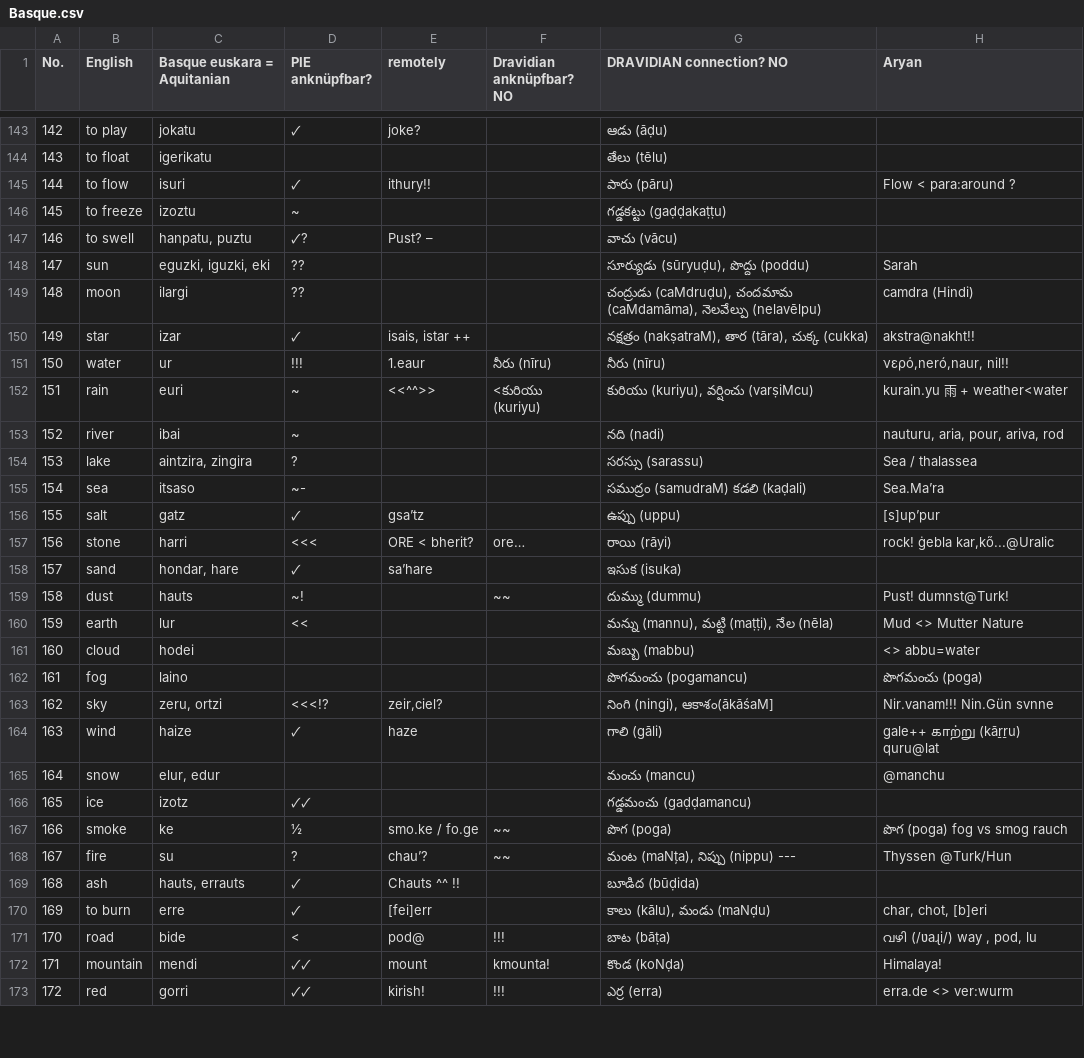
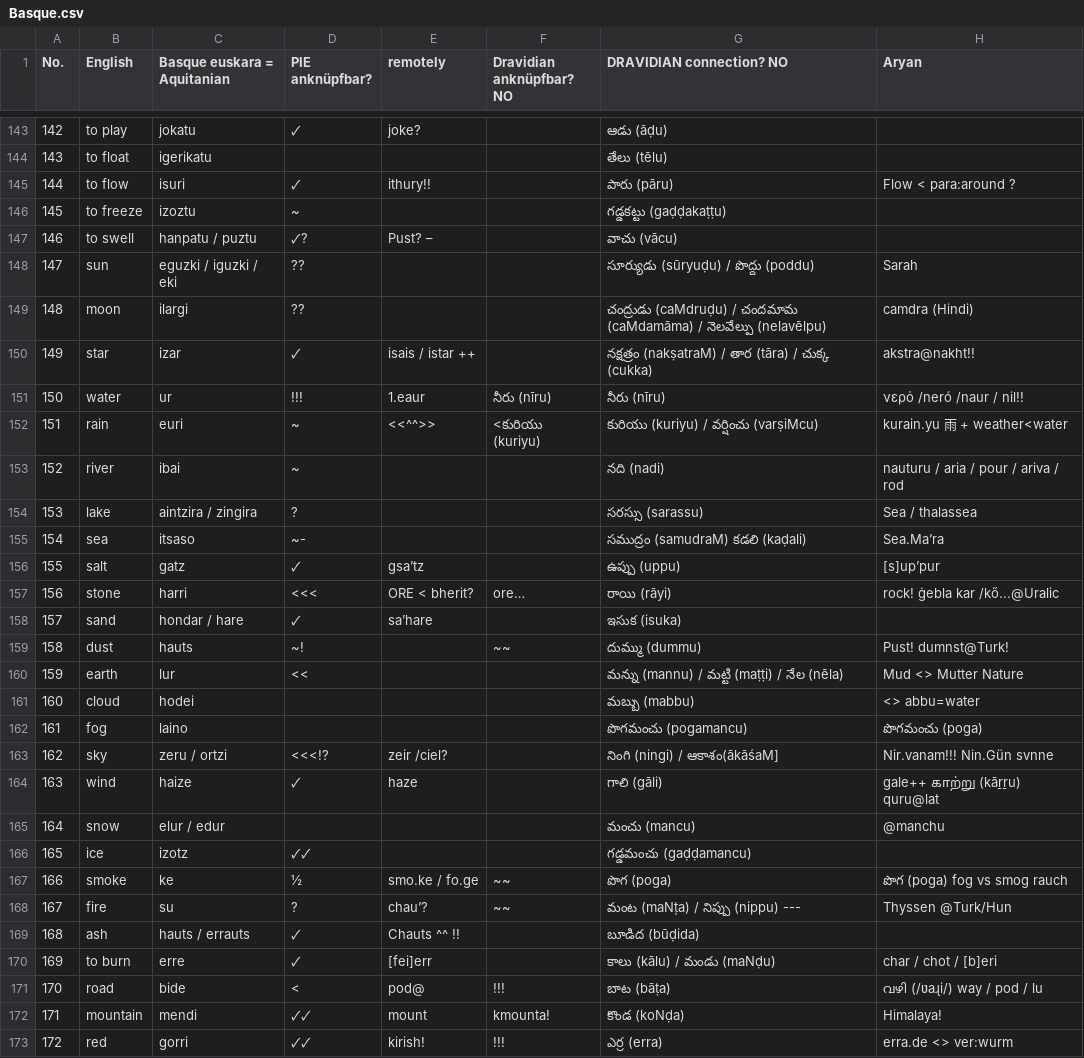
Before and after one commit to pannous/swadesh, a CSV file: Basque.csv, drawn as a sheet; only a part is shown, gaps mark what is left out; the diff covers the shown part only.

```diff
--- a/Basque.csv
+++ b/Basque.csv
@@ -146,27 +146,27 @@
 145	to freeze 	izoztu	~			గడ్డకట్టు (gaḍḍakaṭṭu) 	
-146	to swell 	hanpatu, puztu	🗸?	Pust? –		వాచు (vācu) 	
-147	sun 	eguzki, iguzki, eki	??			సూర్యుడు (sūryuḍu), పొద్దు (poddu) 	Sarah
-148	moon 	ilargi	??			చంద్రుడు (caMdruḍu), చందమామ (caMdamāma), నెలవేల్పు (nelavēlpu) 	camdra (Hindi)
-149	star 	izar	🗸	isais, istar ++		నక్షత్రం (nakṣatraM), తార (tāra), చుక్క (cukka) 	akstra@nakht!!
-150	water 	ur	!!!	1.eaur	నీరు (nīru) 	నీరు (nīru) 	νερό,neró,naur, nil!!
-151	rain 	euri	~	<<^^>>	<కురియు (kuriyu)	కురియు (kuriyu), వర్షించు (varṣiMcu) 	kurain.yu 雨 +  weather<water
-152	river 	ibai	~			నది (nadi) 	nauturu, aria, pour, ariva, rod
-153	lake 	aintzira, zingira	? 			సరస్సు (sarassu) 	Sea / thalassea
+146	to swell 	hanpatu / puztu	🗸?	Pust? –		వాచు (vācu) 	
+147	sun 	eguzki / iguzki / eki	??			సూర్యుడు (sūryuḍu) / పొద్దు (poddu) 	Sarah
+148	moon 	ilargi	??			చంద్రుడు (caMdruḍu) / చందమామ (caMdamāma) / నెలవేల్పు (nelavēlpu) 	camdra (Hindi)
+149	star 	izar	🗸	isais / istar ++		నక్షత్రం (nakṣatraM) / తార (tāra) / చుక్క (cukka) 	akstra@nakht!!
+150	water 	ur	!!!	1.eaur	నీరు (nīru) 	నీరు (nīru) 	νερό /neró /naur / nil!!
+151	rain 	euri	~	<<^^>>	<కురియు (kuriyu)	కురియు (kuriyu) / వర్షించు (varṣiMcu) 	kurain.yu 雨 +  weather<water
+152	river 	ibai	~			నది (nadi) 	nauturu / aria / pour / ariva / rod
+153	lake 	aintzira / zingira	? 			సరస్సు (sarassu) 	Sea / thalassea
 154	sea 	itsaso	~-			సముద్రం (samudraM) కడలి (kaḍali) 	Sea.Ma’ra
 155	salt 	gatz	🗸	gsa’tz		ఉప్పు (uppu) 	[s]up’pur
-156	stone 	harri	<<<	ORE < bherit?	ore…	రాయి (rāyi) 	rock! ġebla  kar,kő...@Uralic
-157	sand 	hondar, hare	🗸	sa’hare		ఇసుక (isuka) 	
+156	stone 	harri	<<<	ORE < bherit?	ore…	రాయి (rāyi) 	rock! ġebla  kar /kő...@Uralic
+157	sand 	hondar / hare	🗸	sa’hare		ఇసుక (isuka) 	
 158	dust 	hauts	~!		~~	దుమ్ము (dummu) 	Pust! dumnst@Turk!
-159	earth 	lur	<<			మన్ను (mannu), మట్టి (maṭṭi), నేల (nēla) 	Mud <> Mutter Nature
+159	earth 	lur	<<			మన్ను (mannu) / మట్టి (maṭṭi) / నేల (nēla) 	Mud <> Mutter Nature
 160	cloud 	hodei				మబ్బు (mabbu) 	<> abbu=water
 161	fog 	laino				పొగమంచు (pogamancu) 	పొగమంచు (poga)
-162	sky 	zeru, ortzi	<<<!?	zeir,ciel?		నింగి (ningi), ఆకాశం(ākāśaM] 	Nir.vanam!!! Nin.Gün svnne
+162	sky 	zeru / ortzi	<<<!?	zeir /ciel?		నింగి (ningi) / ఆకాశం(ākāśaM] 	Nir.vanam!!! Nin.Gün svnne
 163	wind 	haize	🗸	haze		గాలి (gāli) 	gale++ காற்று (kāṟṟu) quru@lat
-164	snow 	elur, edur				మంచు (mancu) 	@manchu
+164	snow 	elur / edur				మంచు (mancu) 	@manchu
 165	ice 	izotz	🗸🗸			గడ్డమంచు (gaḍḍamancu) 	
 166	smoke 	ke	½ 	smo.ke / fo.ge	~~	పొగ (poga) 	పొగ (poga) fog vs smog rauch
-167	fire 	su	? 	chau’?	~~	మంట (maNța), నిప్పు (nippu)  ---	Thyssen @Turk/Hun
-168	ash 	hauts, errauts	🗸	Chauts ^^ !!		బూడిద (būḍida) 	
-169	to burn 	erre	🗸	[fei]err		కాలు (kālu), మండు (maNḍu) 	char, chot, [b]eri
-170	road 	bide	<	pod@	!!!	బాట (bāṭa) 	വഴി (/ʋaɻi/) way , pod, lu
+167	fire 	su	? 	chau’?	~~	మంట (maNța) / నిప్పు (nippu)  ---	Thyssen @Turk/Hun
+168	ash 	hauts / errauts	🗸	Chauts ^^ !!		బూడిద (būḍida) 	
+169	to burn 	erre	🗸	[fei]err		కాలు (kālu) / మండు (maNḍu) 	char / chot / [b]eri
+170	road 	bide	<	pod@	!!!	బాట (bāṭa) 	വഴി (/ʋaɻi/) way  / pod / lu
 171	mountain 	mendi	🗸🗸	mount	kmounta!	కొండ (koNḍa) 	Himalaya!
```
Also changed, not shown: 107 edited cells elsewhere in this file.
